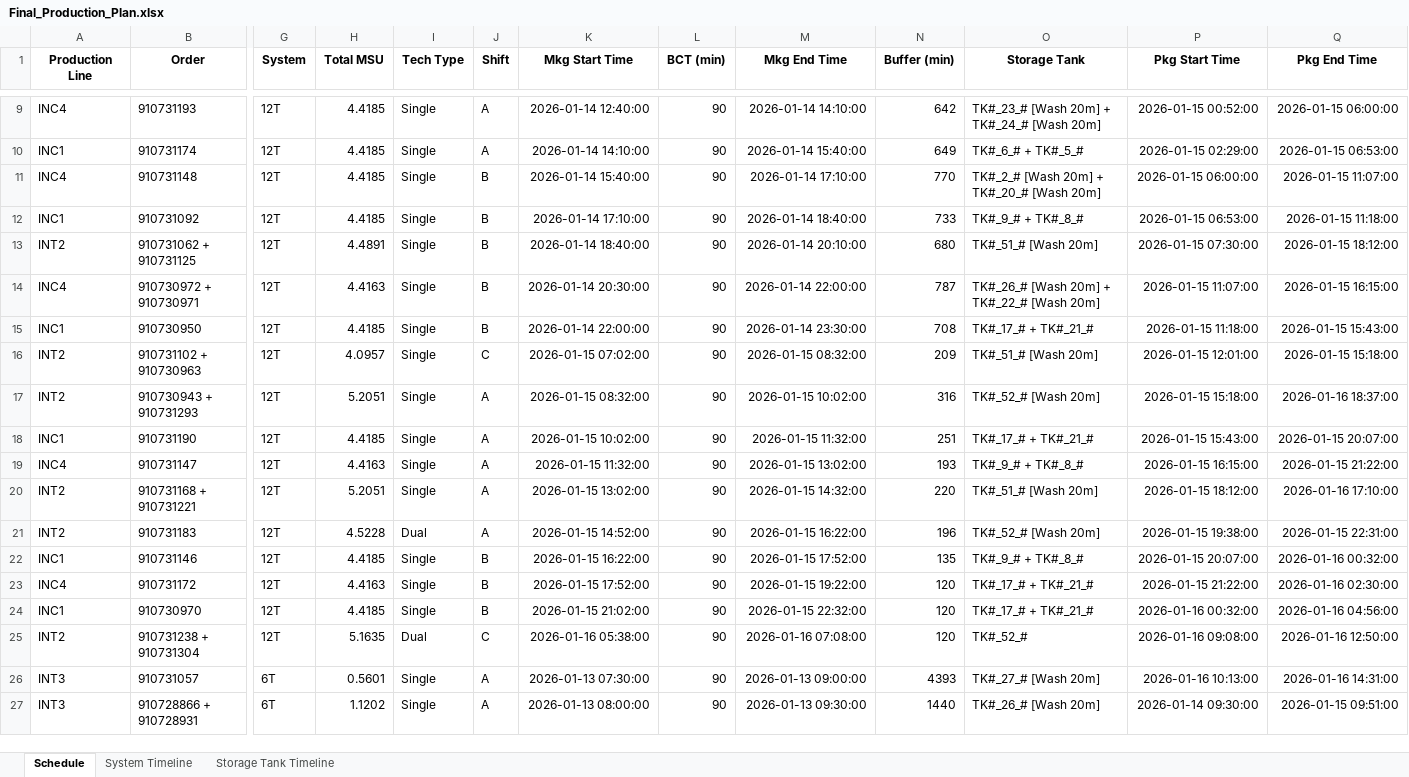
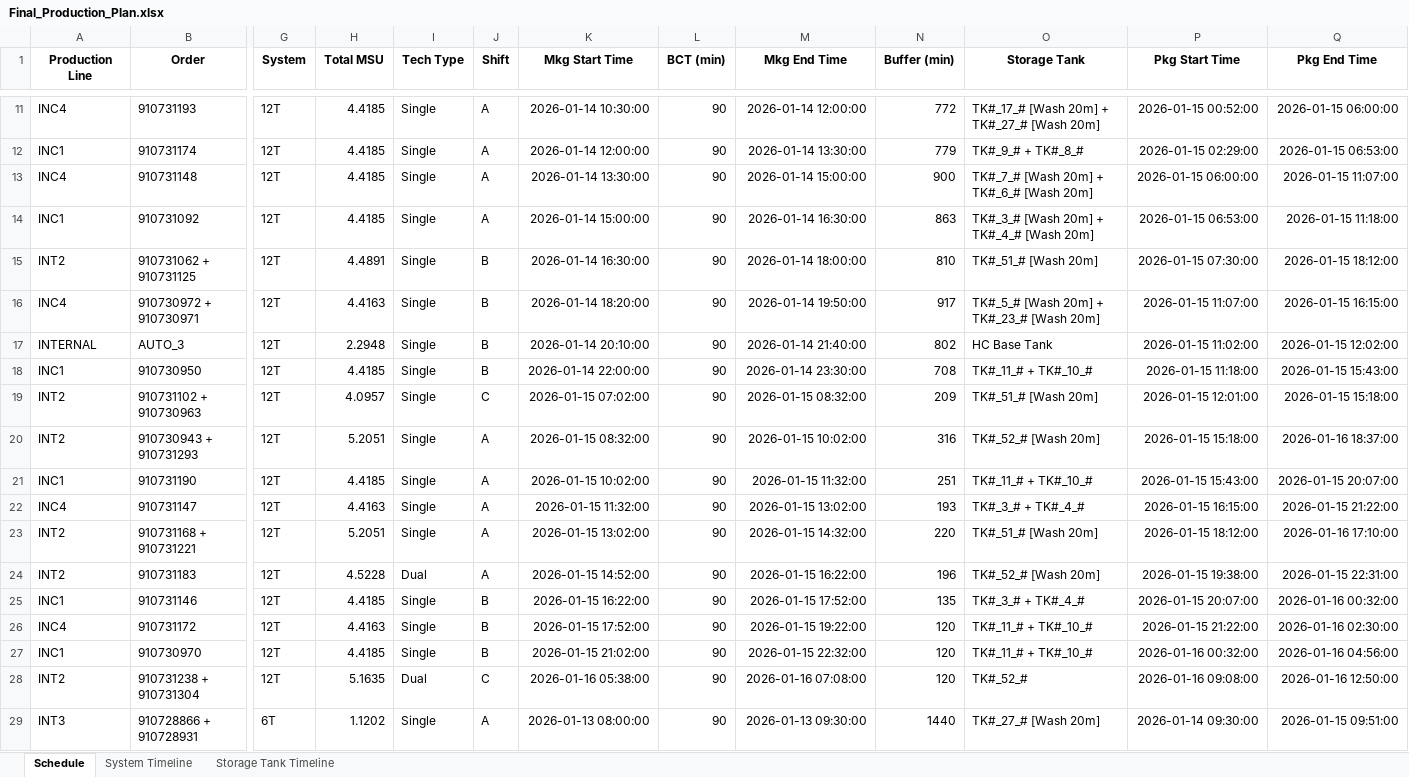
Before and after one commit to Aetheradix/PG-AutoProdTool, an Excel workbook: APPT/data/output/Final_Production_Plan.xlsx, sheet Schedule, drawn as a sheet; only a part is shown, gaps mark what is left out; values as stored, in another font and other column widths than the file's, no borders; removed rows and columns are numbered as before the commit, all else as after; rows hold the shown columns only; the diff covers the shown part only; the diff names each change by its address in the sheet, - before the commit and + after, or states it on an @@ line.

Commit message:
fix: HC BASE 12T/6T Fix

```diff
--- a/APPT/data/output/Final_Production_Plan.xlsx (sheet Schedule)
+++ b/APPT/data/output/Final_Production_Plan.xlsx (sheet Schedule)
-K11 (Mkg Start Time): 2026-01-14 12:40:00
+K11 (Mkg Start Time): 2026-01-14 10:30:00
-M11 (Mkg End Time): 2026-01-14 14:10:00
+M11 (Mkg End Time): 2026-01-14 12:00:00
-N11 (Buffer (min)): 642
+N11 (Buffer (min)): 772
-O11 (Storage Tank): TK#_23_# [Wash 20m] + TK#_24_# [Wash 20m]
+O11 (Storage Tank): TK#_17_# [Wash 20m] + TK#_27_# [Wash 20m]
-K12 (Mkg Start Time): 2026-01-14 14:10:00
+K12 (Mkg Start Time): 2026-01-14 12:00:00
-M12 (Mkg End Time): 2026-01-14 15:40:00
+M12 (Mkg End Time): 2026-01-14 13:30:00
-N12 (Buffer (min)): 649
+N12 (Buffer (min)): 779
-O12 (Storage Tank): TK#_6_# + TK#_5_#
+O12 (Storage Tank): TK#_9_# + TK#_8_#
-J13:J14 (Shift): B
+J13:J14 (Shift): A
-K13 (Mkg Start Time): 2026-01-14 15:40:00
+K13 (Mkg Start Time): 2026-01-14 13:30:00
-M13 (Mkg End Time): 2026-01-14 17:10:00
+M13 (Mkg End Time): 2026-01-14 15:00:00
-N13 (Buffer (min)): 770
+N13 (Buffer (min)): 900
-O13 (Storage Tank): TK#_2_# [Wash 20m] + TK#_20_# [Wash 20m]
+O13 (Storage Tank): TK#_7_# [Wash 20m] + TK#_6_# [Wash 20m]
-K14 (Mkg Start Time): 2026-01-14 17:10:00
+K14 (Mkg Start Time): 2026-01-14 15:00:00
-M14 (Mkg End Time): 2026-01-14 18:40:00
+M14 (Mkg End Time): 2026-01-14 16:30:00
-N14 (Buffer (min)): 733
+N14 (Buffer (min)): 863
-O14 (Storage Tank): TK#_9_# + TK#_8_#
+O14 (Storage Tank): TK#_3_# [Wash 20m] + TK#_4_# [Wash 20m]
-K15 (Mkg Start Time): 2026-01-14 18:40:00
+K15 (Mkg Start Time): 2026-01-14 16:30:00
-M15 (Mkg End Time): 2026-01-14 20:10:00
+M15 (Mkg End Time): 2026-01-14 18:00:00
-N15 (Buffer (min)): 680
+N15 (Buffer (min)): 810
-K16 (Mkg Start Time): 2026-01-14 20:30:00
+K16 (Mkg Start Time): 2026-01-14 18:20:00
-M16 (Mkg End Time): 2026-01-14 22:00:00
+M16 (Mkg End Time): 2026-01-14 19:50:00
-N16 (Buffer (min)): 787
+N16 (Buffer (min)): 917
-O16 (Storage Tank): TK#_26_# [Wash 20m] + TK#_22_# [Wash 20m]
+O16 (Storage Tank): TK#_5_# [Wash 20m] + TK#_23_# [Wash 20m]
+row 17: INTERNAL | AUTO_3 | 12T | 2.2948 | Single | B | 2026-01-14 20:10:00 | 90 | 2026-01-14 21:40:00 | 802 | HC Base Tank | 2026-01-15 11:02:00 | 2026-01-15 12:02:00
-O18 (Storage Tank): TK#_17_# + TK#_21_#
+O18 (Storage Tank): TK#_11_# + TK#_10_#
-O21 (Storage Tank): TK#_17_# + TK#_21_#
+O21 (Storage Tank): TK#_11_# + TK#_10_#
-O22 (Storage Tank): TK#_9_# + TK#_8_#
+O22 (Storage Tank): TK#_3_# + TK#_4_#
-O25 (Storage Tank): TK#_9_# + TK#_8_#
+O25 (Storage Tank): TK#_3_# + TK#_4_#
-O26:O27 (Storage Tank): TK#_17_# + TK#_21_#
+O26:O27 (Storage Tank): TK#_11_# + TK#_10_#
-row 26: INT3 | 910731057 | 6T | 0.5601 | Single | A | 2026-01-13 07:30:00 | 90 | 2026-01-13 09:00:00 | 4393 | TK#_27_# [Wash 20m] | 2026-01-16 10:13:00 | 2026-01-16 14:31:00
-O29 (Storage Tank): TK#_26_# [Wash 20m]
+O29 (Storage Tank): TK#_27_# [Wash 20m]
```
Also changed, not shown: 6 added rows, 6 removed rows and 46 edited cells elsewhere in this sheet, sheet Storage Tank Timeline, sheet System Timeline, 1 other file.
